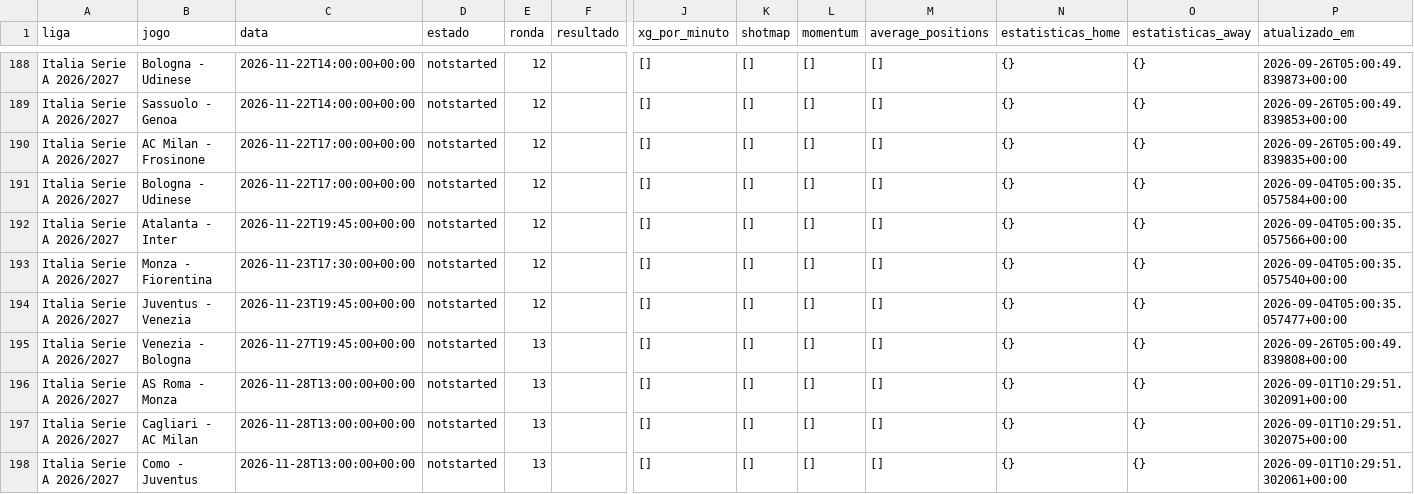
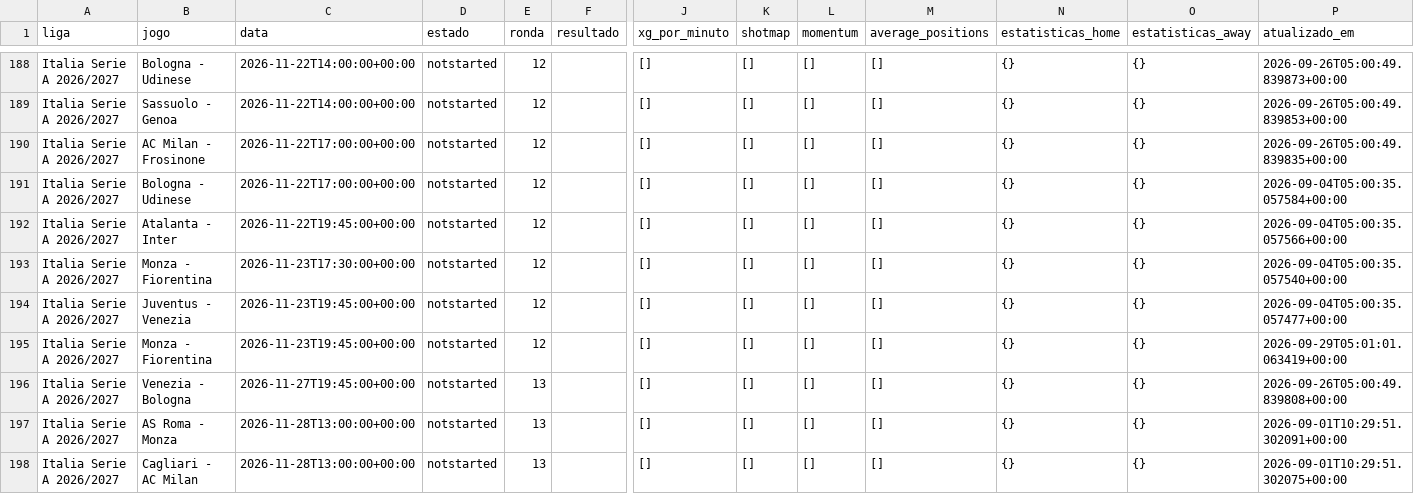
Before and after one commit to aimidas1/-xg_por_minuto-, a CSV file: italia_serie_a_2026_2027.csv, drawn as a sheet; only a part is shown, gaps mark what is left out; the shorter side is filled out with more unchanged rows; rows hold the shown columns only; the diff names each change by its address in the sheet, - before the commit and + after, or states it on an @@ line.

Commit message:
auto: update data 2026-09-29

```diff
--- a/italia_serie_a_2026_2027.csv
+++ b/italia_serie_a_2026_2027.csv
+row 195: Italia Serie A 2026/2027 | Monza - Fiorentina | 2026-11-23T19:45:00+00:00 | notstarted | 12 |  | [] | [] | [] | [] | {} | {} | 2026-09-29T05:01:01.063419+00:00
```
Also changed, not shown: 4 other files.
